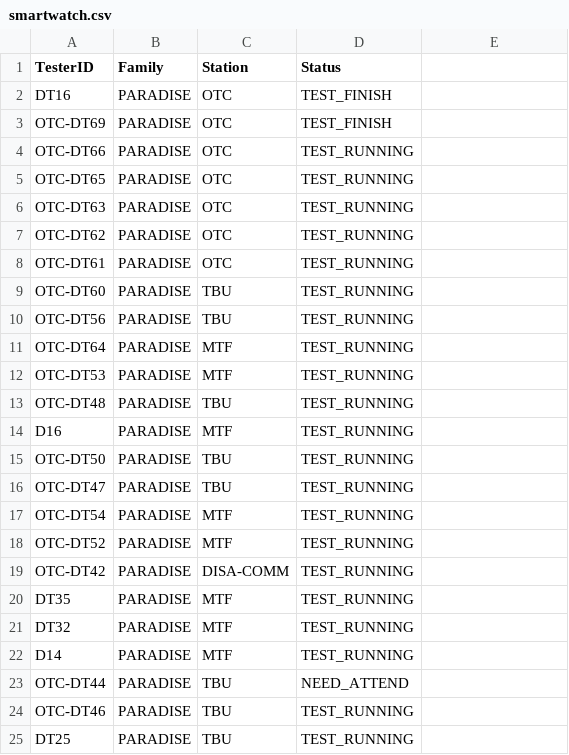
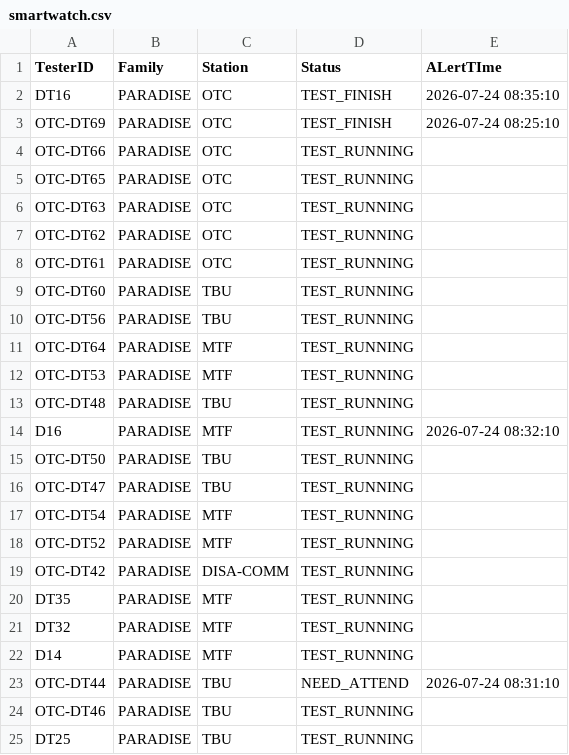
Before and after one commit to fazleerashid/smartwatch-test, a CSV file: smartwatch.csv, drawn as a sheet; only a part is shown.

Commit message:
Update smartwatch.csv

```diff
--- a/smartwatch.csv
+++ b/smartwatch.csv
@@ -1,4 +1,4 @@
-TesterID,Family,Station,Status
-DT16,PARADISE,OTC,TEST_FINISH
-OTC-DT69,PARADISE,OTC,TEST_FINISH
+TesterID,Family,Station,Status,ALertTIme
+DT16,PARADISE,OTC,TEST_FINISH,2026-07-24 08:35:10
+OTC-DT69,PARADISE,OTC,TEST_FINISH,2026-07-24 08:25:10
 OTC-DT66,PARADISE,OTC,TEST_RUNNING
@@ -13,3 +13,3 @@ OTC-DT53,PARADISE,MTF,TEST_RUNNING
 OTC-DT48,PARADISE,TBU,TEST_RUNNING
-D16,PARADISE,MTF,TEST_RUNNING
+D16,PARADISE,MTF,TEST_RUNNING,2026-07-24 08:32:10
 OTC-DT50,PARADISE,TBU,TEST_RUNNING
@@ -22,3 +22,3 @@ DT32,PARADISE,MTF,TEST_RUNNING
 D14,PARADISE,MTF,TEST_RUNNING
-OTC-DT44,PARADISE,TBU,NEED_ATTEND
+OTC-DT44,PARADISE,TBU,NEED_ATTEND,2026-07-24 08:31:10
 OTC-DT46,PARADISE,TBU,TEST_RUNNING
```
